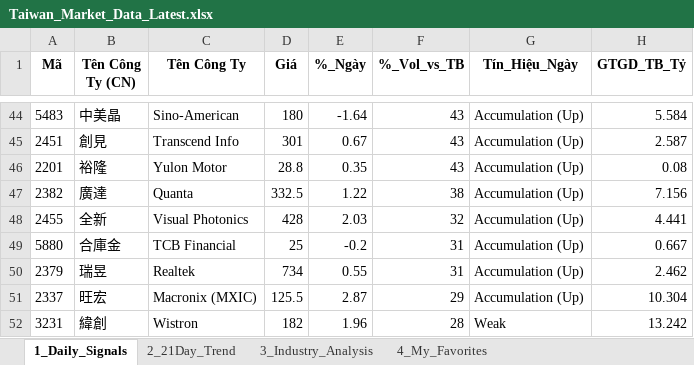
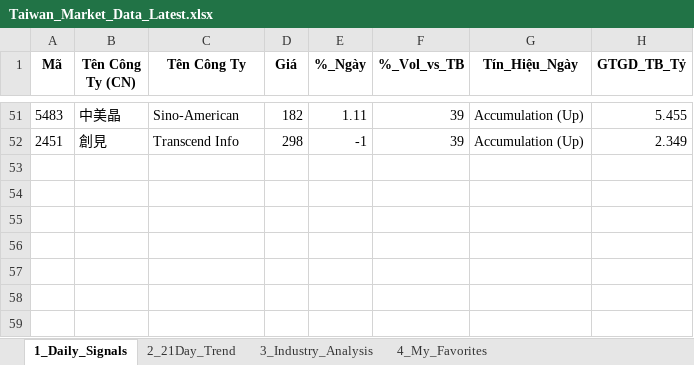
Before and after one commit to chipmoon/dashboard-tw, an Excel workbook: Taiwan_Market_Data_Latest.xlsx, sheet 1_Daily_Signals, drawn as a sheet; only a part is shown, gaps mark what is left out; values as stored, in another font and other column widths than the file's, no borders; removed rows and columns are numbered as before the commit, all else as after; the diff covers the shown part only; the diff names each change by its address in the sheet, - before the commit and + after, or states it on an @@ line.

```diff
--- a/Taiwan_Market_Data_Latest.xlsx (sheet 1_Daily_Signals)
+++ b/Taiwan_Market_Data_Latest.xlsx (sheet 1_Daily_Signals)
-D51 (Giá): 180
+D51 (Giá): 182
-E51 (%_Ngày): -1.64
+E51 (%_Ngày): 1.11
-F51:F52 (%_Vol_vs_TB): 43
+F51:F52 (%_Vol_vs_TB): 39
-H51 (GTGD_TB_Tỷ): 5.584
+H51 (GTGD_TB_Tỷ): 5.455
-D52 (Giá): 301
+D52 (Giá): 298
-E52 (%_Ngày): 0.67
+E52 (%_Ngày): -1
-H52 (GTGD_TB_Tỷ): 2.587
+H52 (GTGD_TB_Tỷ): 2.349
-row 46: 2201 | 裕隆 | Yulon Motor | 28.8 | 0.35 | 43 | Accumulation (Up) | 0.08
-row 47: 2382 | 廣達 | Quanta | 332.5 | 1.22 | 38 | Accumulation (Up) | 7.156
-row 48: 2455 | 全新 | Visual Photonics | 428 | 2.03 | 32 | Accumulation (Up) | 4.441
-row 49: 5880 | 合庫金 | TCB Financial | 25 | -0.2 | 31 | Accumulation (Up) | 0.667
-row 50: 2379 | 瑞昱 | Realtek | 734 | 0.55 | 31 | Accumulation (Up) | 2.462
-row 51: 2337 | 旺宏 | Macronix (MXIC) | 125.5 | 2.87 | 29 | Accumulation (Up) | 10.304
-row 52: 3231 | 緯創 | Wistron | 182 | 1.96 | 28 | Weak | 13.242
```
Also changed, not shown: 35 added rows, 28 removed rows and 58 edited cells elsewhere in this sheet, sheet 2_21Day_Trend, sheet 3_Industry_Analysis, sheet 4_My_Favorites.
